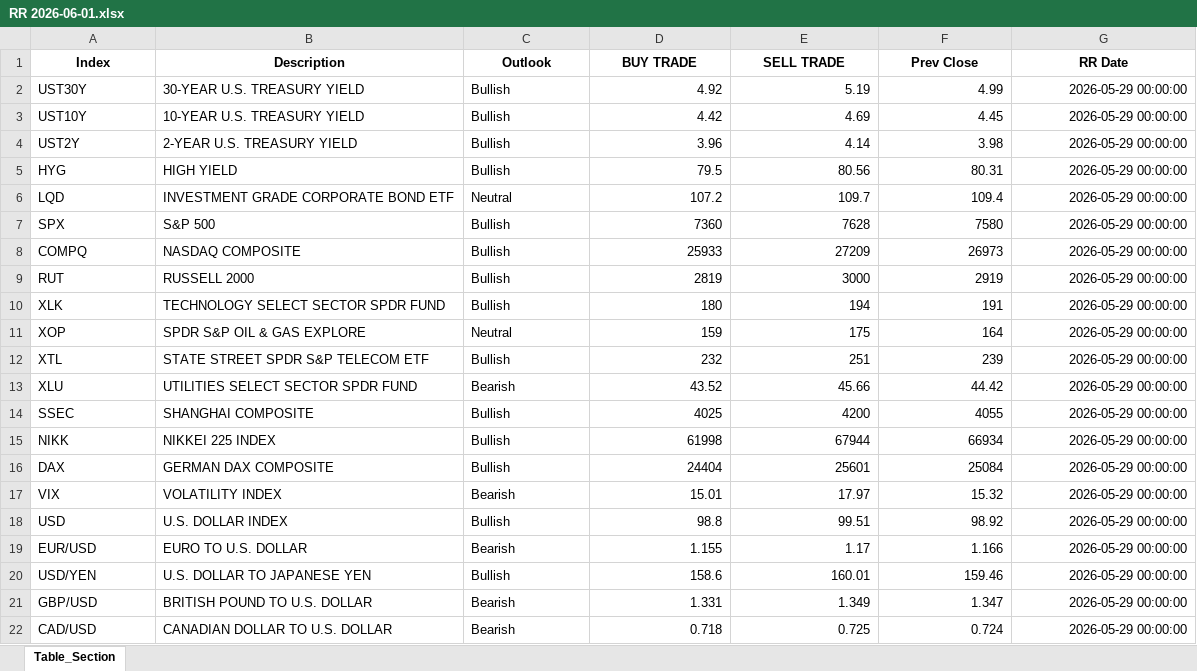
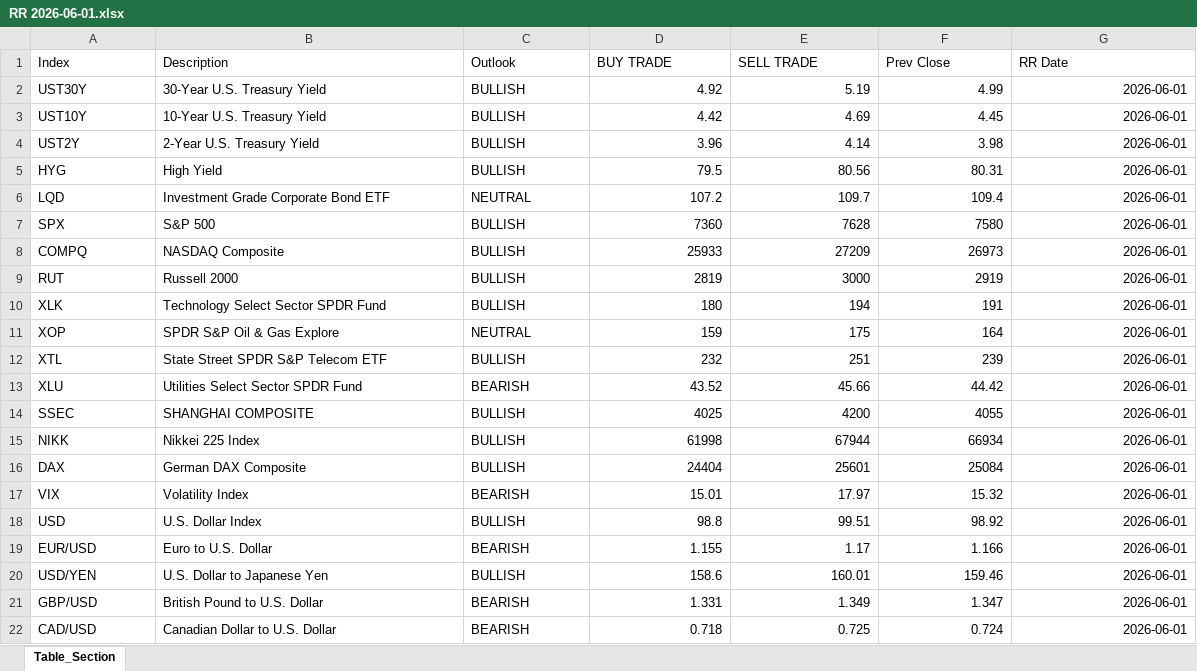
Before and after one commit to chashok1/trading_dashboard, an Excel workbook: etl/working/RR 2026-06-01.xlsx, sheet Table_Section, drawn as a sheet; only a part is shown; values as stored, in another font and other column widths than the file's, no borders; the diff covers the shown part only; the diff names each change by its address in the sheet, - before the commit and + after, or states it on an @@ line.

```diff
--- a/etl/working/RR 2026-06-01.xlsx (sheet Table_Section)
+++ b/etl/working/RR 2026-06-01.xlsx (sheet Table_Section)
@@ A1:G1 bold: on → off, alignment: center → left @@
-B2 (Description): 30-YEAR U.S. TREASURY YIELD
+B2 (Description): 30-Year U.S. Treasury Yield
-C2:C5 (Outlook): Bullish
+C2:C5 (Outlook): BULLISH
-G2:G22 (RR Date): 2026-05-29 00:00:00
+G2:G22 (RR Date): 2026-06-01
-B3 (Description): 10-YEAR U.S. TREASURY YIELD
+B3 (Description): 10-Year U.S. Treasury Yield
-B4 (Description): 2-YEAR U.S. TREASURY YIELD
+B4 (Description): 2-Year U.S. Treasury Yield
-B5 (Description): HIGH YIELD
+B5 (Description): High Yield
-B6 (Description): INVESTMENT GRADE CORPORATE BOND ETF
+B6 (Description): Investment Grade Corporate Bond ETF
-C6 (Outlook): Neutral
+C6 (Outlook): NEUTRAL
-C7:C10 (Outlook): Bullish
+C7:C10 (Outlook): BULLISH
-B8 (Description): NASDAQ COMPOSITE
+B8 (Description): NASDAQ Composite
-B9 (Description): RUSSELL 2000
+B9 (Description): Russell 2000
-B10 (Description): TECHNOLOGY SELECT SECTOR SPDR FUND
+B10 (Description): Technology Select Sector SPDR Fund
-B11 (Description): SPDR S&P OIL & GAS EXPLORE
+B11 (Description): SPDR S&P Oil & Gas Explore
-C11 (Outlook): Neutral
+C11 (Outlook): NEUTRAL
-B12 (Description): STATE STREET SPDR S&P TELECOM ETF
+B12 (Description): State Street SPDR S&P Telecom ETF
-C12 (Outlook): Bullish
+C12 (Outlook): BULLISH
-B13 (Description): UTILITIES SELECT SECTOR SPDR FUND
+B13 (Description): Utilities Select Sector SPDR Fund
-C13 (Outlook): Bearish
+C13 (Outlook): BEARISH
-C14:C16 (Outlook): Bullish
+C14:C16 (Outlook): BULLISH
-B15 (Description): NIKKEI 225 INDEX
+B15 (Description): Nikkei 225 Index
-B16 (Description): GERMAN DAX COMPOSITE
+B16 (Description): German DAX Composite
-B17 (Description): VOLATILITY INDEX
+B17 (Description): Volatility Index
-C17 (Outlook): Bearish
+C17 (Outlook): BEARISH
-B18 (Description): U.S. DOLLAR INDEX
+B18 (Description): U.S. Dollar Index
-C18 (Outlook): Bullish
+C18 (Outlook): BULLISH
-B19 (Description): EURO TO U.S. DOLLAR
+B19 (Description): Euro to U.S. Dollar
-C19 (Outlook): Bearish
+C19 (Outlook): BEARISH
-B20 (Description): U.S. DOLLAR TO JAPANESE YEN
+B20 (Description): U.S. Dollar to Japanese Yen
-C20 (Outlook): Bullish
+C20 (Outlook): BULLISH
-B21 (Description): BRITISH POUND TO U.S. DOLLAR
+B21 (Description): British Pound to U.S. Dollar
-C21:C22 (Outlook): Bearish
+C21:C22 (Outlook): BEARISH
-B22 (Description): CANADIAN DOLLAR TO U.S. DOLLAR
+B22 (Description): Canadian Dollar to U.S. Dollar
```
Also changed, not shown: 70 edited cells elsewhere in this sheet, etl/working/ETFChange 2026-06-01.xlsx, etl/working/II 2026-06-01.xlsx, 24 other files.
